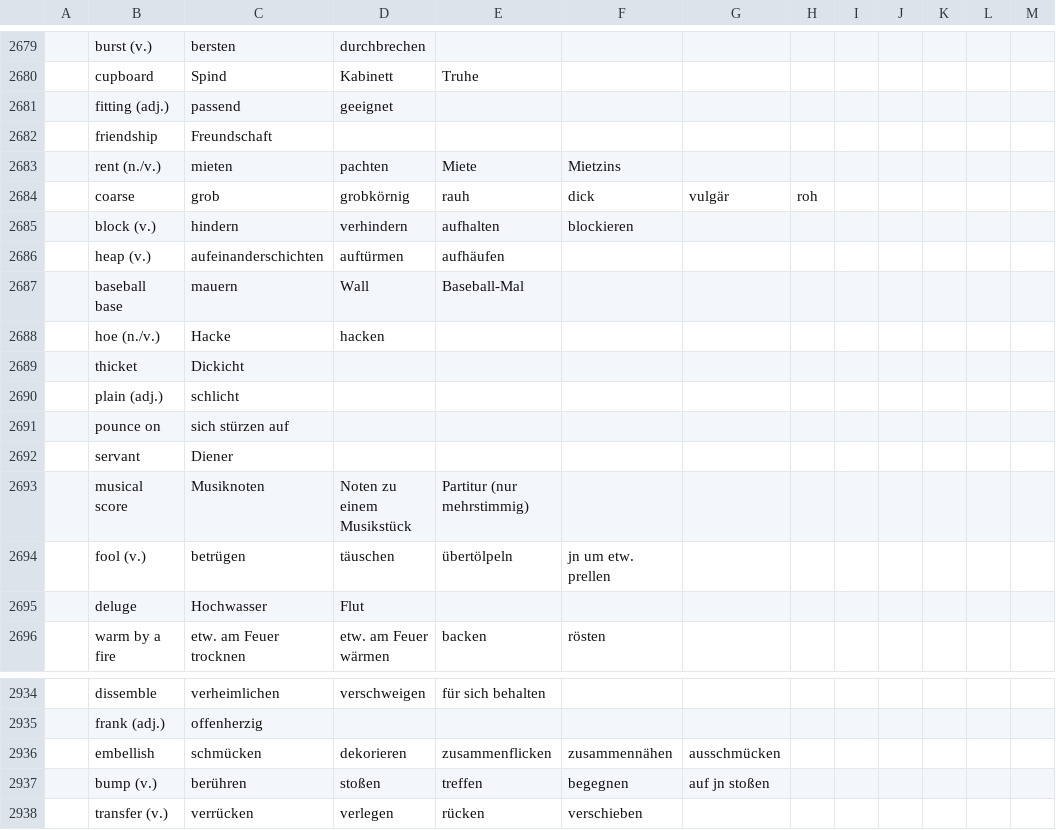
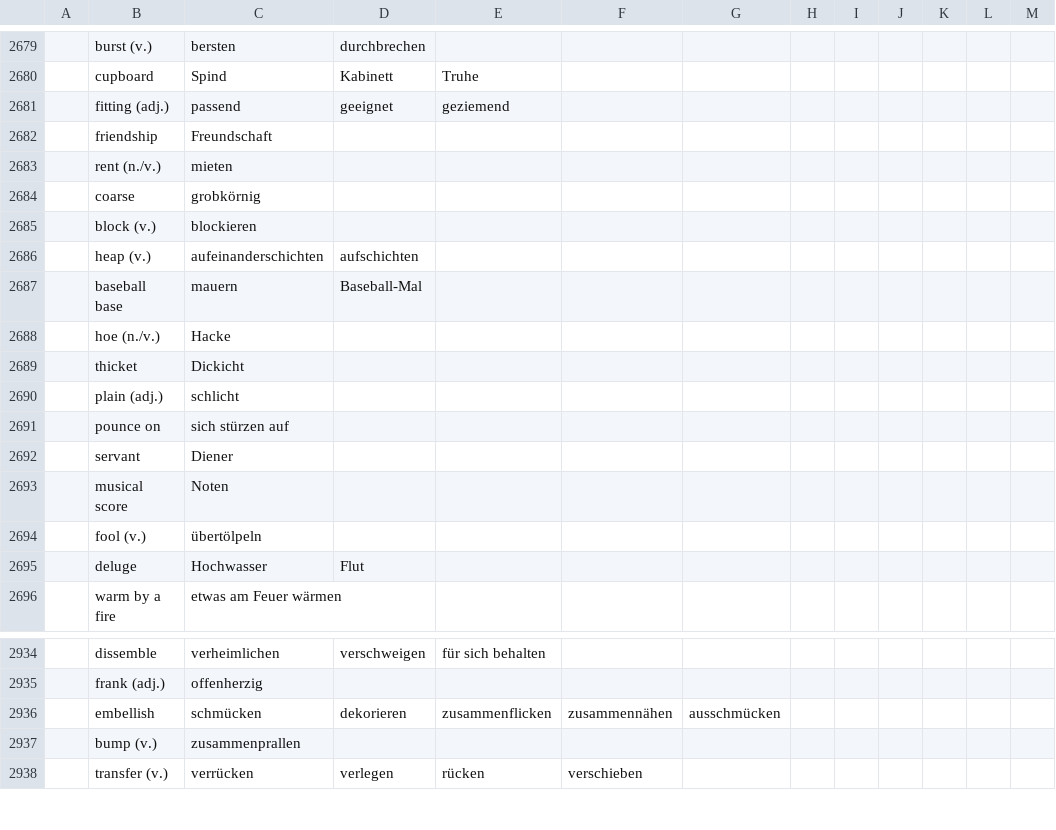
Before and after one commit to marcaltmann/hanzi, a TSV file: characters.tsv, drawn as a sheet; only a part is shown, gaps mark what is left out; the diff covers the shown part only; the diff names each change by its address in the sheet, - before the commit and + after, or states it on an @@ line.

Commit message:
Finish lesson 46

```diff
--- a/characters.tsv
+++ b/characters.tsv
-E2681: (empty)
+E2681: geziemend
-D2683: pachten
+D2683: (empty)
-E2683: Miete
+E2683: (empty)
-F2683: Mietzins
+F2683: (empty)
-C2684: grob
+C2684: grobkörnig
-D2684: grobkörnig
+D2684: (empty)
-E2684: rauh
+E2684: (empty)
-F2684: dick
+F2684: (empty)
-G2684: vulgär
+G2684: (empty)
-H2684: roh
+H2684: (empty)
-C2685: hindern
+C2685: blockieren
-D2685: verhindern
+D2685: (empty)
-E2685: aufhalten
+E2685: (empty)
-F2685: blockieren
+F2685: (empty)
-D2686: auftürmen
+D2686: aufschichten
-E2686: aufhäufen
+E2686: (empty)
-D2687: Wall
+D2687: Baseball-Mal
-E2687: Baseball-Mal
+E2687: (empty)
-D2688: hacken
+D2688: (empty)
-C2693: Musiknoten
+C2693: Noten
-D2693: Noten zu einem Musikstück
+D2693: (empty)
-E2693: Partitur (nur mehrstimmig)
+E2693: (empty)
-C2694: betrügen
+C2694: übertölpeln
-D2694: täuschen
+D2694: (empty)
-E2694: übertölpeln
+E2694: (empty)
-F2694: jn um etw. prellen
+F2694: (empty)
-C2696: etw. am Feuer trocknen
+C2696: etwas am Feuer wärmen
-D2696: etw. am Feuer wärmen
+D2696: (empty)
-E2696: backen
+E2696: (empty)
-F2696: rösten
+F2696: (empty)
-C2937: berühren
+C2937: zusammenprallen
-D2937: stoßen
+D2937: (empty)
-E2937: treffen
+E2937: (empty)
-F2937: begegnen
+F2937: (empty)
-G2937: auf jn stoßen
+G2937: (empty)
```
Also changed, not shown: 42 edited cells elsewhere in this file.
